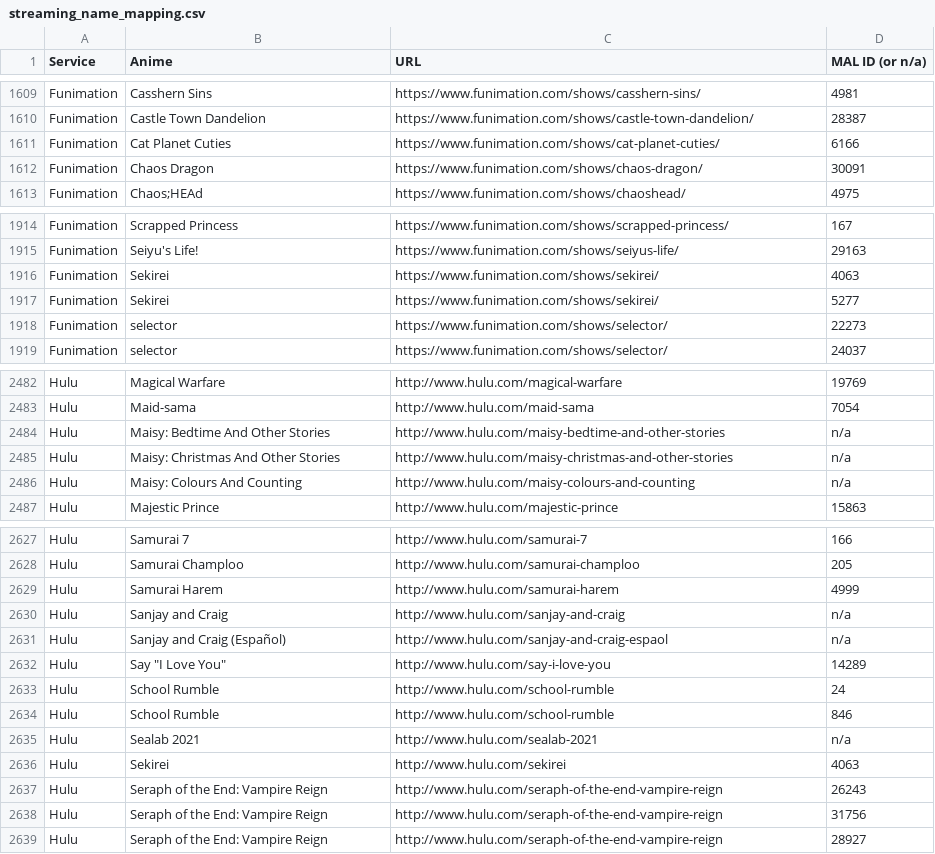
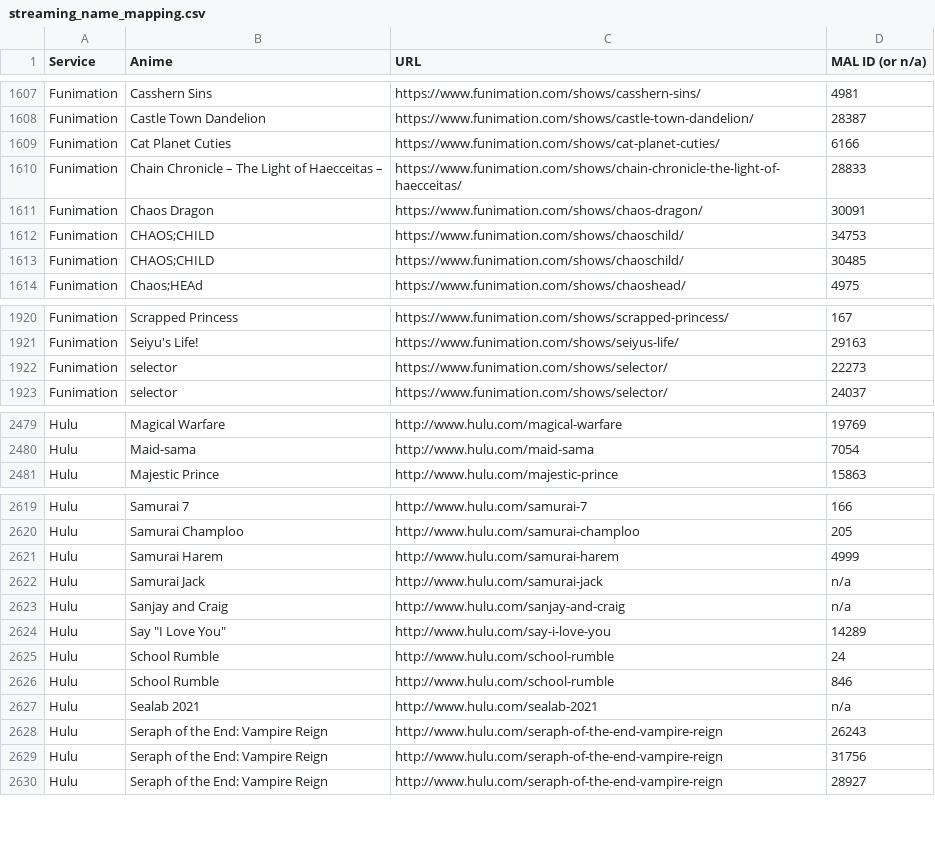
Before and after one commit to LHCGreg/animerecs, a CSV file: AnimeRecs.UpdateStreams/streaming_name_mapping.csv, drawn as a sheet; only a part is shown, gaps mark what is left out; removed rows and columns are numbered as before the commit, all else as after; the diff covers the shown part only; the diff names each change by its address in the sheet, - before the commit and + after, or states it on an @@ line.

Commit message:
Stream update.

```diff
--- a/AnimeRecs.UpdateStreams/streaming_name_mapping.csv
+++ b/AnimeRecs.UpdateStreams/streaming_name_mapping.csv
+row 1610: Funimation | Chain Chronicle – The Light of Haecceitas – | https://www.funimation.com/shows/chain-chronicle-the-light-of-haecceitas/ | 28833
+row 1612: Funimation | CHAOS;CHILD | https://www.funimation.com/shows/chaoschild/ | 34753
+row 1613: Funimation | CHAOS;CHILD | https://www.funimation.com/shows/chaoschild/ | 30485
-row 1916: Funimation | Sekirei | https://www.funimation.com/shows/sekirei/ | 4063
-row 1917: Funimation | Sekirei | https://www.funimation.com/shows/sekirei/ | 5277
-row 2484: Hulu | Maisy: Bedtime And Other Stories | http://www.hulu.com/maisy-bedtime-and-other-stories | n/a
-row 2485: Hulu | Maisy: Christmas And Other Stories | http://www.hulu.com/maisy-christmas-and-other-stories | n/a
-row 2486: Hulu | Maisy: Colours And Counting | http://www.hulu.com/maisy-colours-and-counting | n/a
+row 2622: Hulu | Samurai Jack | http://www.hulu.com/samurai-jack | n/a
-row 2631: Hulu | Sanjay and Craig (Español) | http://www.hulu.com/sanjay-and-craig-espaol | n/a
-row 2636: Hulu | Sekirei | http://www.hulu.com/sekirei | 4063
```
Also changed, not shown: 10 added rows, 25 removed rows, 1 moved row and 6 edited cells elsewhere in this file, 1 other file.
